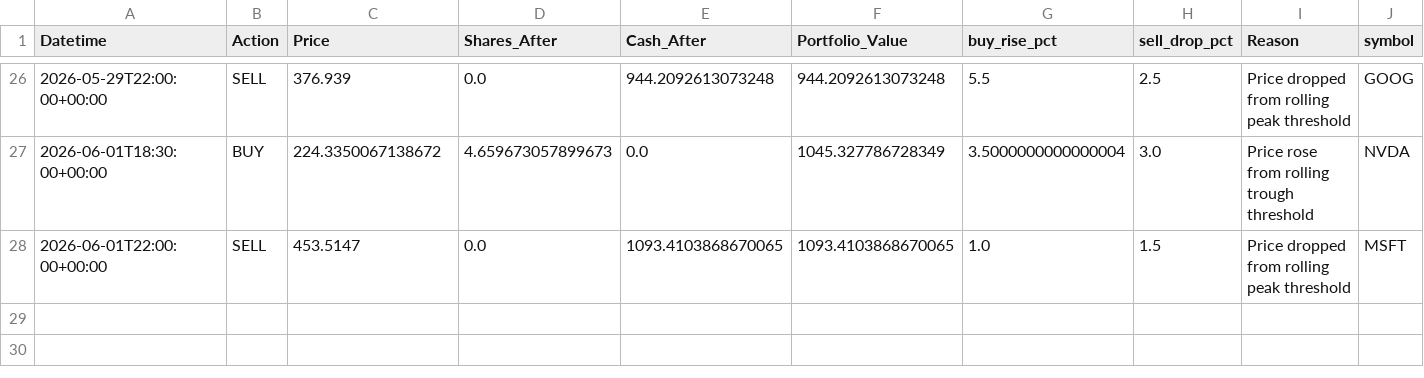
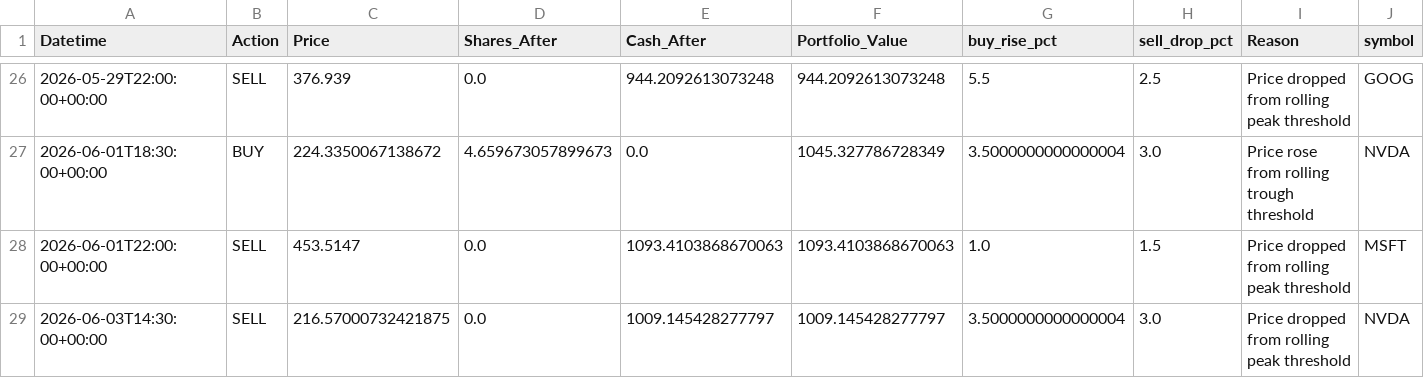
Before and after one commit to phungthien97/autonomous-trade-alerts, a CSV file: state/trades.csv, drawn as a sheet; only a part is shown, gaps mark what is left out.

```diff
--- a/state/trades.csv
+++ b/state/trades.csv
@@ -27,2 +27,3 @@ Datetime,Action,Price,Shares_After,Cash_After,Portfolio_Value,buy_rise_pct,sell_
 2026-06-01T18:30:00+00:00,BUY,224.3350067138672,4.659673057899673,0.0,1045.327786728349,3.5000000000000004,3.0,Price rose from rolling trough threshold,NVDA
-2026-06-01T22:00:00+00:00,SELL,453.5147,0.0,1093.4103868670065,1093.4103868670065,1.0,1.5,Price dropped from rolling peak threshold,MSFT
+2026-06-01T22:00:00+00:00,SELL,453.5147,0.0,1093.4103868670063,1093.4103868670063,1.0,1.5,Price dropped from rolling peak threshold,MSFT
+2026-06-03T14:30:00+00:00,SELL,216.57000732421875,0.0,1009.145428277797,1009.145428277797,3.5000000000000004,3.0,Price dropped from rolling peak threshold,NVDA
```
Also changed, not shown: state/equity.csv, 1 other file.
